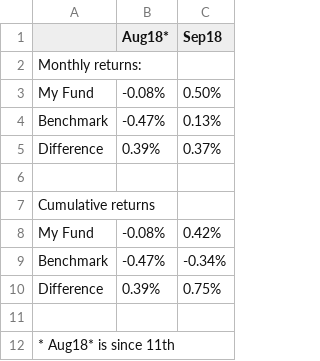
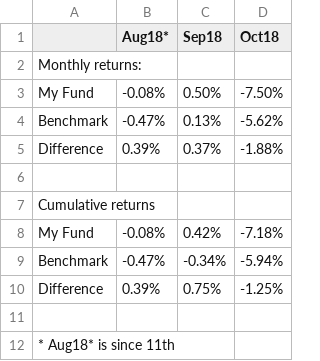
Before and after one commit to multifundmanager/portfolio1, a CSV file: returns.csv, drawn as a sheet; the diff names each change by its address in the sheet, - before the commit and + after, or states it on an @@ line.

Commit message:
Oct18 returns update

```diff
--- a/returns.csv
+++ b/returns.csv
+column D (Oct18), rows 3-10: -7.50% | -5.62% | -1.88% |  |  | -7.18% | -5.94% | -1.25%
```
